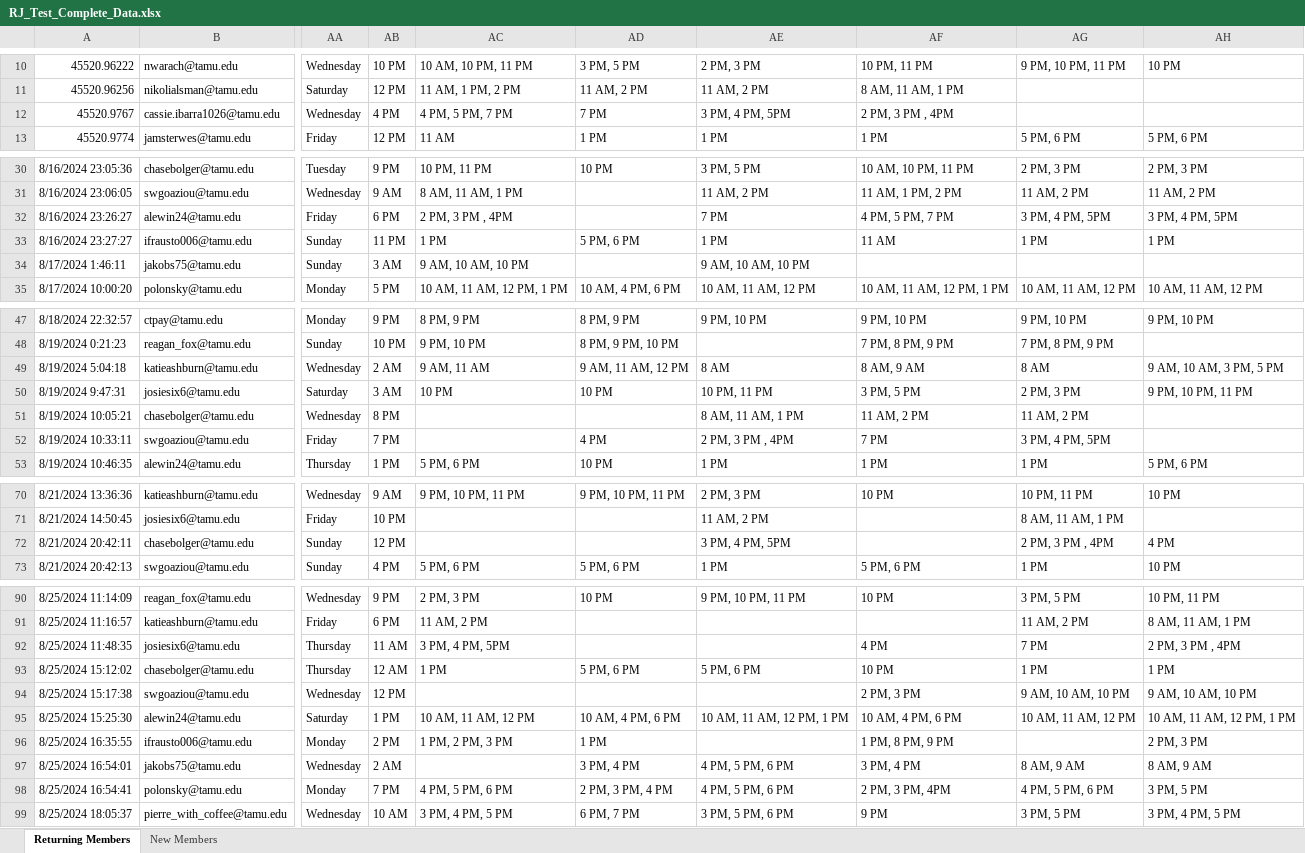
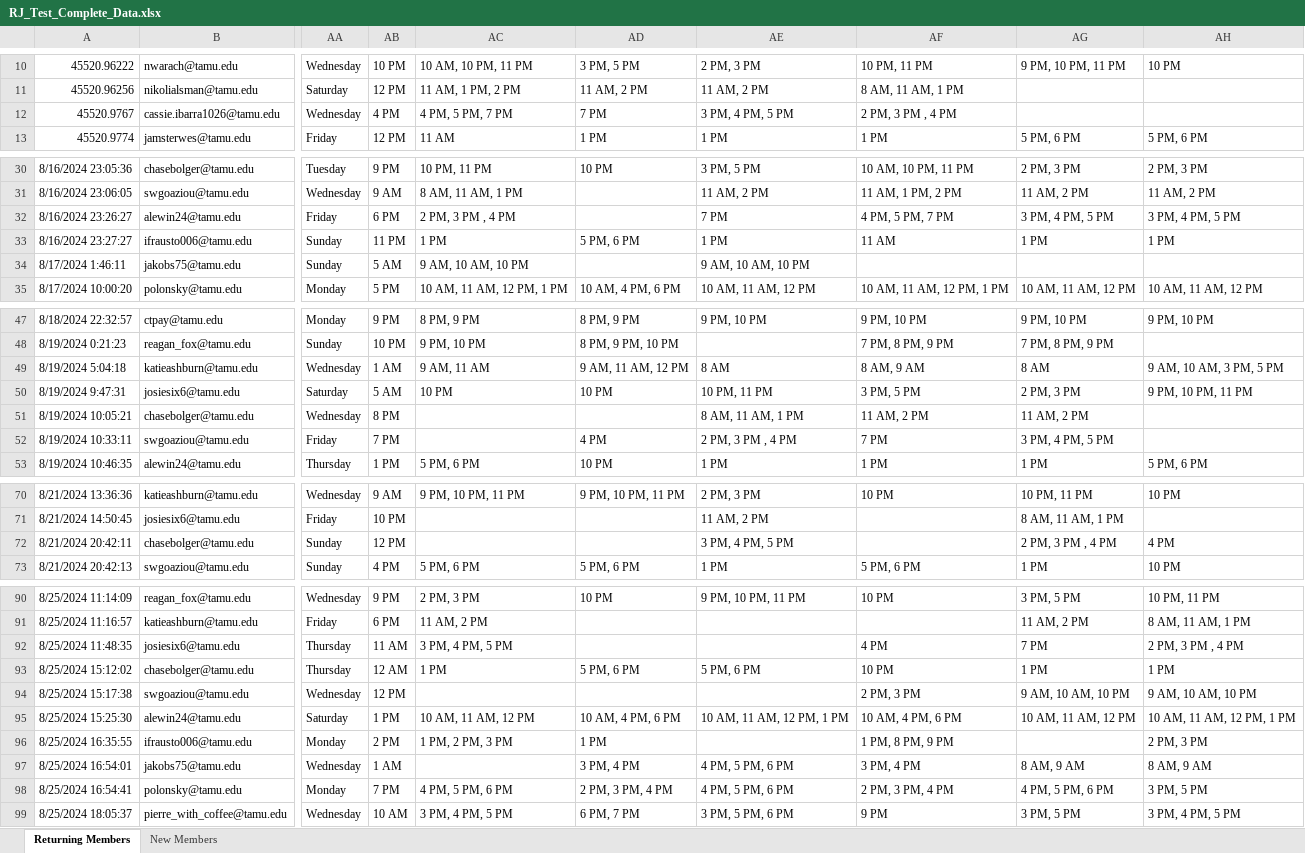
Before and after one commit to amohanty03/KANM-Show-Scheduling, an Excel workbook: public/uploads/RJ_Test_Complete_Data.xlsx, sheet Returning Members, drawn as a sheet; only a part is shown, gaps mark what is left out; values as stored, in another font and other column widths than the file's, no borders; the diff covers the shown part only; the diff names each change by its address in the sheet, - before the commit and + after, or states it on an @@ line.

Commit message:
updated excel sheet data

```diff
--- a/public/uploads/RJ_Test_Complete_Data.xlsx (sheet Returning Members)
+++ b/public/uploads/RJ_Test_Complete_Data.xlsx (sheet Returning Members)
-AE12: 3 PM, 4 PM, 5PM
+AE12: 3 PM, 4 PM, 5 PM
-AF12: 2 PM, 3 PM , 4PM
+AF12: 2 PM, 3 PM , 4 PM
-AC32: 2 PM, 3 PM , 4PM
+AC32: 2 PM, 3 PM , 4 PM
-AG32: 3 PM, 4 PM, 5PM
+AG32: 3 PM, 4 PM, 5 PM
-AH32: 3 PM, 4 PM, 5PM
+AH32: 3 PM, 4 PM, 5 PM
-AB34: 3 AM
+AB34: 5 AM
-AB49: 2 AM
+AB49: 1 AM
-AB50: 3 AM
+AB50: 5 AM
-AE52: 2 PM, 3 PM , 4PM
+AE52: 2 PM, 3 PM , 4 PM
-AG52: 3 PM, 4 PM, 5PM
+AG52: 3 PM, 4 PM, 5 PM
-AE72: 3 PM, 4 PM, 5PM
+AE72: 3 PM, 4 PM, 5 PM
-AG72: 2 PM, 3 PM , 4PM
+AG72: 2 PM, 3 PM , 4 PM
-AC92: 3 PM, 4 PM, 5PM
+AC92: 3 PM, 4 PM, 5 PM
-AH92: 2 PM, 3 PM , 4PM
+AH92: 2 PM, 3 PM , 4 PM
-AB97: 2 AM
+AB97: 1 AM
-AF98: 2 PM, 3 PM, 4PM
+AF98: 2 PM, 3 PM, 4 PM
```
Also changed, not shown: 6 edited cells elsewhere in this sheet, sheet New Members, 1 other file.
